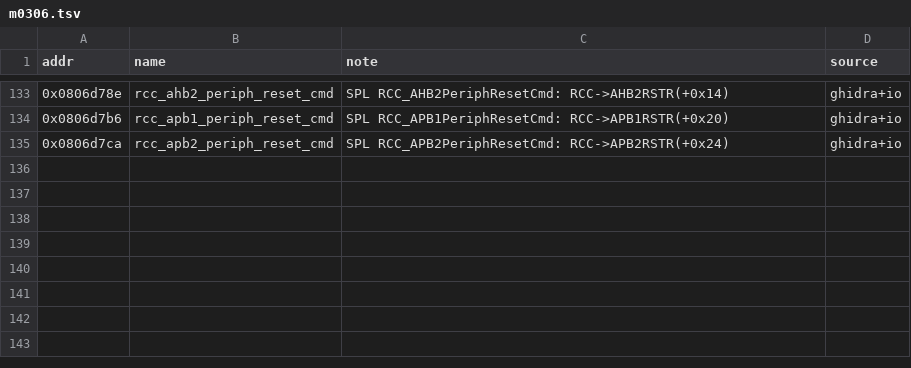
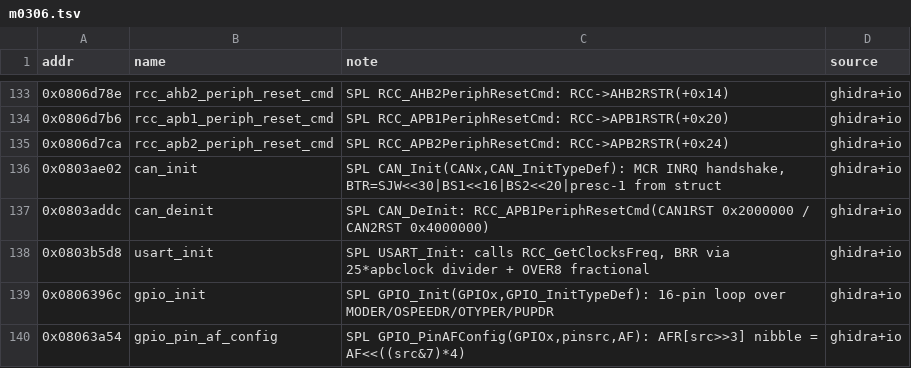
Before and after one commit to awto-au/awto-dji, a TSV file: docs/symbols/m0306.tsv, drawn as a sheet; only a part is shown, gaps mark what is left out; the diff names each change by its address in the sheet, - before the commit and + after, or states it on an @@ line.

```diff
--- a/docs/symbols/m0306.tsv
+++ b/docs/symbols/m0306.tsv
+row 136: 0x0803ae02 | can_init | SPL CAN_Init(CANx,CAN_InitTypeDef): MCR INRQ handshake, BTR=SJW<<30|BS1<<16|BS2<<20|presc-1 from struct | ghidra+io
+row 137: 0x0803addc | can_deinit | SPL CAN_DeInit: RCC_APB1PeriphResetCmd(CAN1RST 0x2000000 / CAN2RST 0x4000000) | ghidra+io
+row 138: 0x0803b5d8 | usart_init | SPL USART_Init: calls RCC_GetClocksFreq, BRR via 25*apbclock divider + OVER8 fractional | ghidra+io
+row 139: 0x0806396c | gpio_init | SPL GPIO_Init(GPIOx,GPIO_InitTypeDef): 16-pin loop over MODER/OSPEEDR/OTYPER/PUPDR | ghidra+io
+row 140: 0x08063a54 | gpio_pin_af_config | SPL GPIO_PinAFConfig(GPIOx,pinsrc,AF): AFR[src>>3] nibble = AF<<((src&7)*4) | ghidra+io
```
Also changed, not shown: 2 other files.
